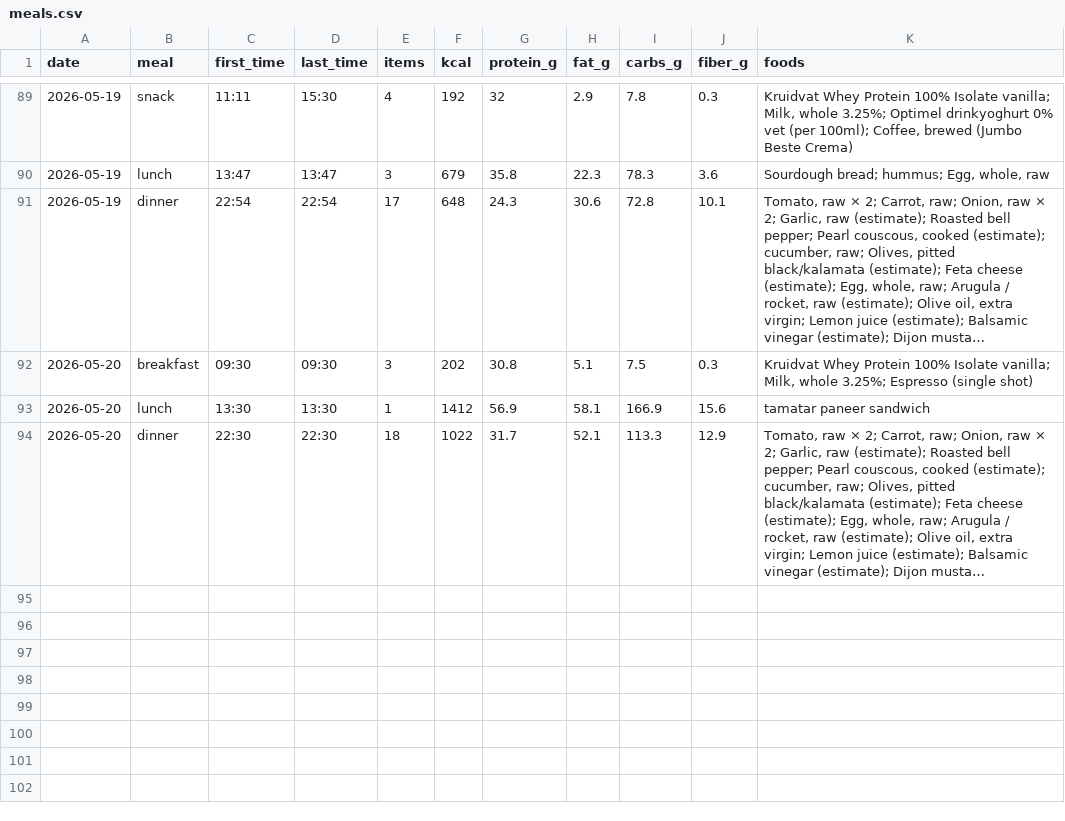
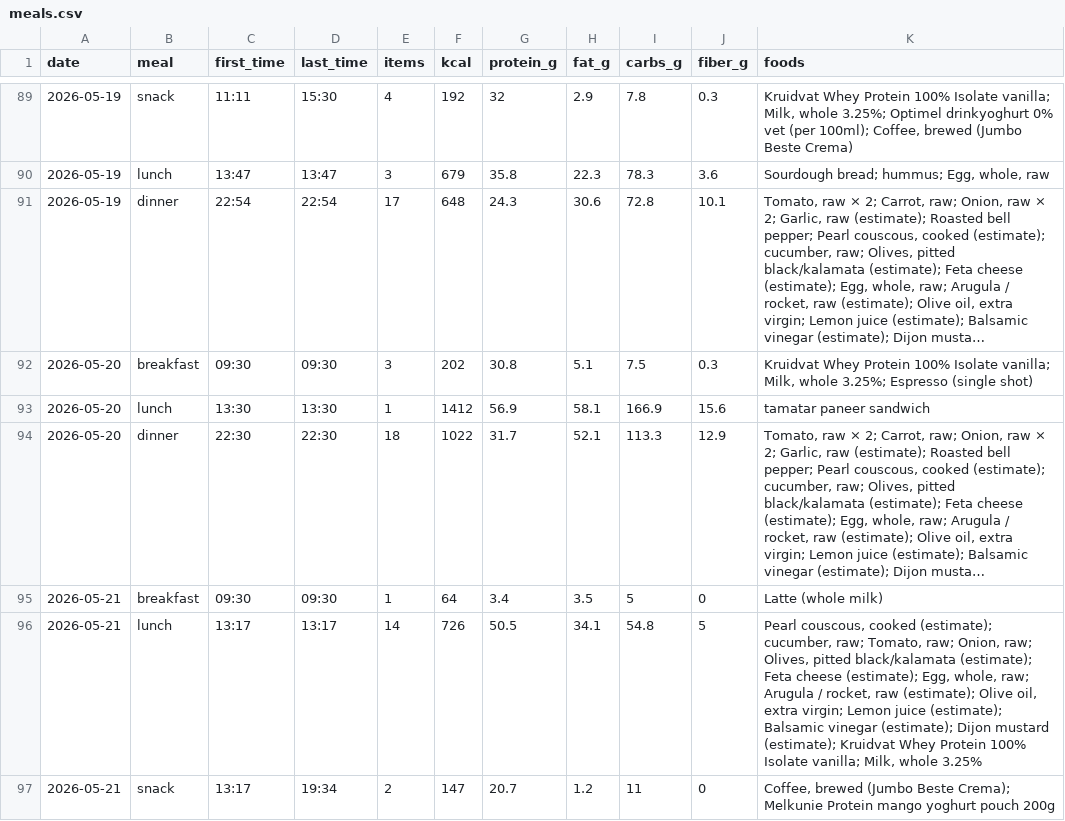
Before and after one commit to AnandChowdhary/food, a CSV file: data/meals.csv, drawn as a sheet; only a part is shown, gaps mark what is left out; long unchanged cells end in …; the diff names each change by its address in the sheet, - before the commit and + after, or states it on an @@ line.

```diff
--- a/data/meals.csv
+++ b/data/meals.csv
+row 95: 2026-05-21 | breakfast | 09:30 | 09:30 | 1 | 64 | 3.4 | 3.5 | 5 | 0 | Latte (whole milk)
+row 96: 2026-05-21 | lunch | 13:17 | 13:17 | 14 | 726 | 50.5 | 34.1 | 54.8 | 5 | Pearl couscous, cooked (estimate); cucumber, raw; Tomato, raw; Onion, raw; Olives, pitted black/kalamata (estimate); Feta cheese (estimate); Egg, whole, raw; Arugula / rocket, raw (estimate); Olive oil, extra virgin; Lemon juice (estimate); Balsamic vinegar (estimate); Dijon mustard (estimate); Kruidvat Whey Protein 100% Isolate vanilla; Milk, whole 3.25%
+row 97: 2026-05-21 | snack | 13:17 | 19:34 | 2 | 147 | 20.7 | 1.2 | 11 | 0 | Coffee, brewed (Jumbo Beste Crema); Melkunie Protein mango yoghurt pouch 200g
```
Also changed, not shown: data/daily.csv, data/entries.csv.
